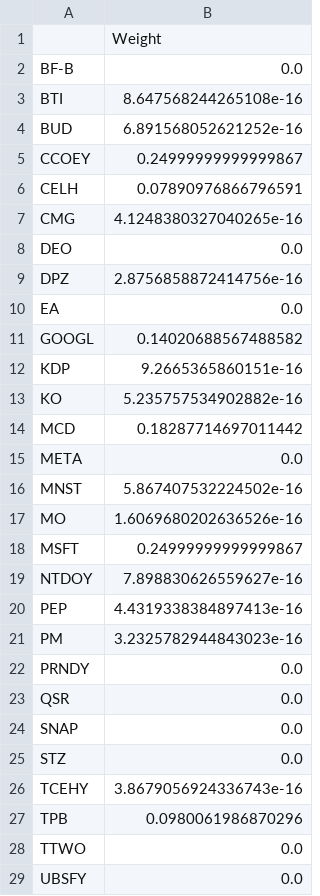
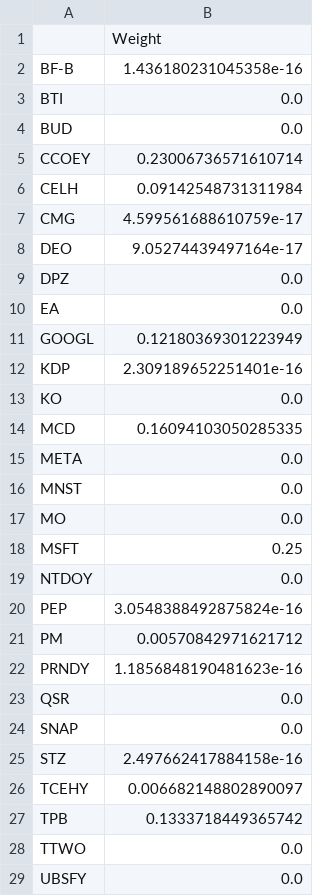
Before and after one commit to XCODESSS/sin_stoks, a CSV file: data/max_sharpe_weights.csv, drawn as a sheet; only a part is shown; the diff covers the shown part only.

Commit message:
Update expected returns and max Sharpe weights data
- Adjusted expected annual returns for various assets, reflecting updated projections.
- Modified max Sharpe weights, including changes to asset allocations and weights for several securities.

```diff
--- a/data/max_sharpe_weights.csv
+++ b/data/max_sharpe_weights.csv
@@ -1,28 +1,28 @@
 ,Weight
-BF-B,0.0
-BTI,8.647568244265108e-16
-BUD,6.891568052621252e-16
-CCOEY,0.24999999999999867
-CELH,0.07890976866796591
-CMG,4.1248380327040265e-16
-DEO,0.0
-DPZ,2.8756858872414756e-16
+BF-B,1.436180231045358e-16
+BTI,0.0
+BUD,0.0
+CCOEY,0.23006736571610714
+CELH,0.09142548731311984
+CMG,4.599561688610759e-17
+DEO,9.05274439497164e-17
+DPZ,0.0
 EA,0.0
-GOOGL,0.14020688567488582
-KDP,9.2665365860151e-16
-KO,5.235757534902882e-16
-MCD,0.18287714697011442
+GOOGL,0.12180369301223949
+KDP,2.309189652251401e-16
+KO,0.0
+MCD,0.16094103050285335
 META,0.0
-MNST,5.867407532224502e-16
-MO,1.6069680202636526e-16
-MSFT,0.24999999999999867
-NTDOY,7.898830626559627e-16
-PEP,4.4319338384897413e-16
-PM,3.2325782944843023e-16
-PRNDY,0.0
+MNST,0.0
+MO,0.0
+MSFT,0.25
+NTDOY,0.0
+PEP,3.0548388492875824e-16
+PM,0.00570842971621712
+PRNDY,1.1856848190481623e-16
 QSR,0.0
 SNAP,0.0
-STZ,0.0
-TCEHY,3.8679056924336743e-16
-TPB,0.0980061986870296
+STZ,2.497662417884158e-16
+TCEHY,0.006682148802890097
+TPB,0.1333718449365742
 TTWO,0.0
```
Also changed, not shown: 2 edited cells elsewhere in this file, data/asset_volatility.csv, data/covariance_matrix.csv, 2 other files.
